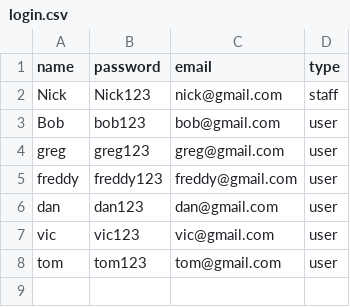
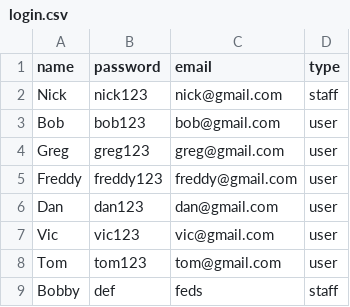
Before and after one commit to nicholas-code/skateshop_app, a CSV file: login.csv, drawn as a sheet.

Commit message:
added image viewing to staff, added .capitalize to login options

```diff
--- a/login.csv
+++ b/login.csv
@@ -1,8 +1,9 @@
 name,password,email,type
-Nick,Nick123,nick@gmail.com,staff
+Nick,nick123,nick@gmail.com,staff
 Bob,bob123,bob@gmail.com,user
-greg,greg123,greg@gmail.com,user
-freddy,freddy123,freddy@gmail.com,user
-dan,dan123,dan@gmail.com,user
-vic,vic123,vic@gmail.com,user
-tom,tom123,tom@gmail.com,user
+Greg,greg123,greg@gmail.com,user
+Freddy,freddy123,freddy@gmail.com,user
+Dan,dan123,dan@gmail.com,user
+Vic,vic123,vic@gmail.com,user
+Tom,tom123,tom@gmail.com,user
+Bobby,def,feds,staff
```
Also changed, not shown: 4 other files.
